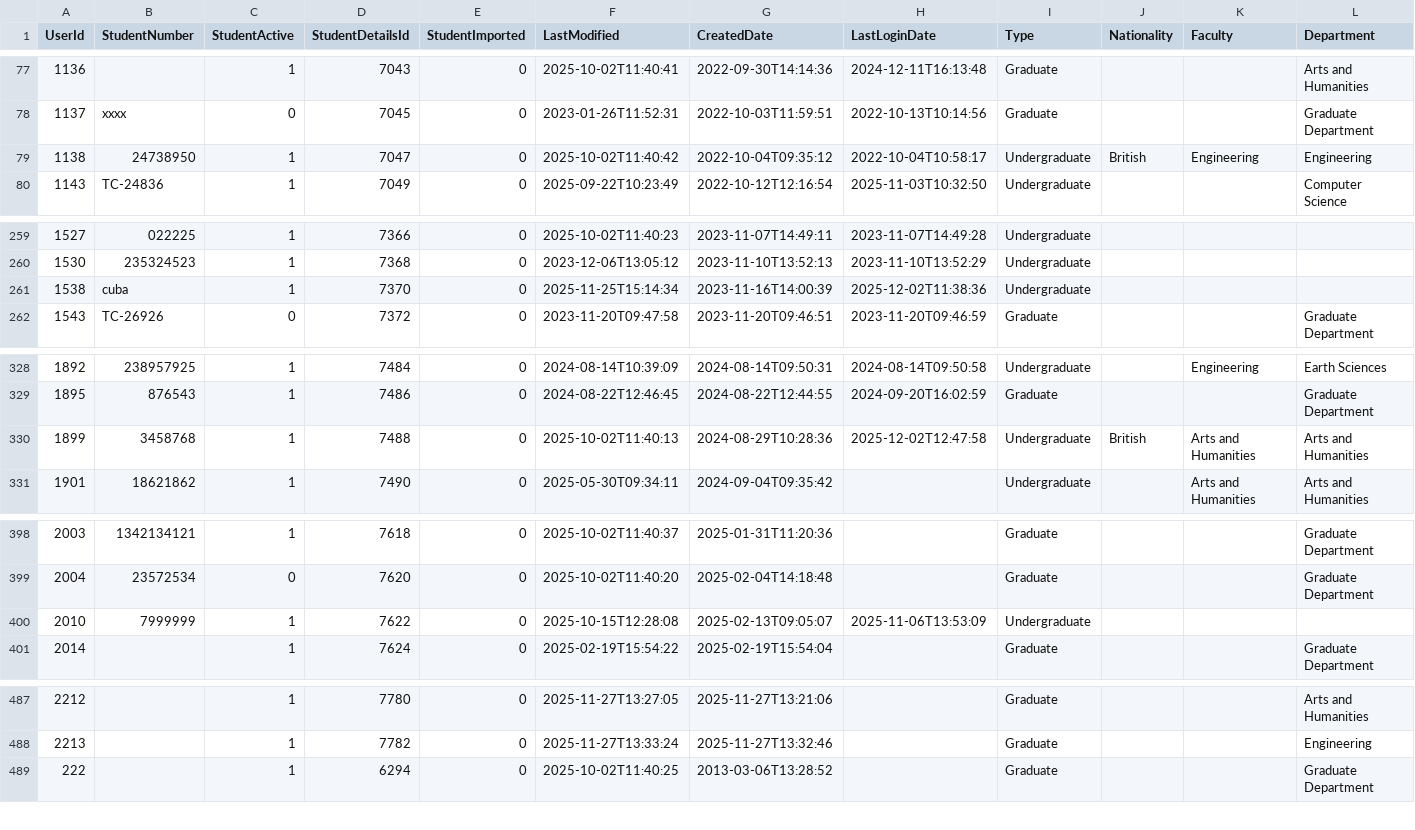
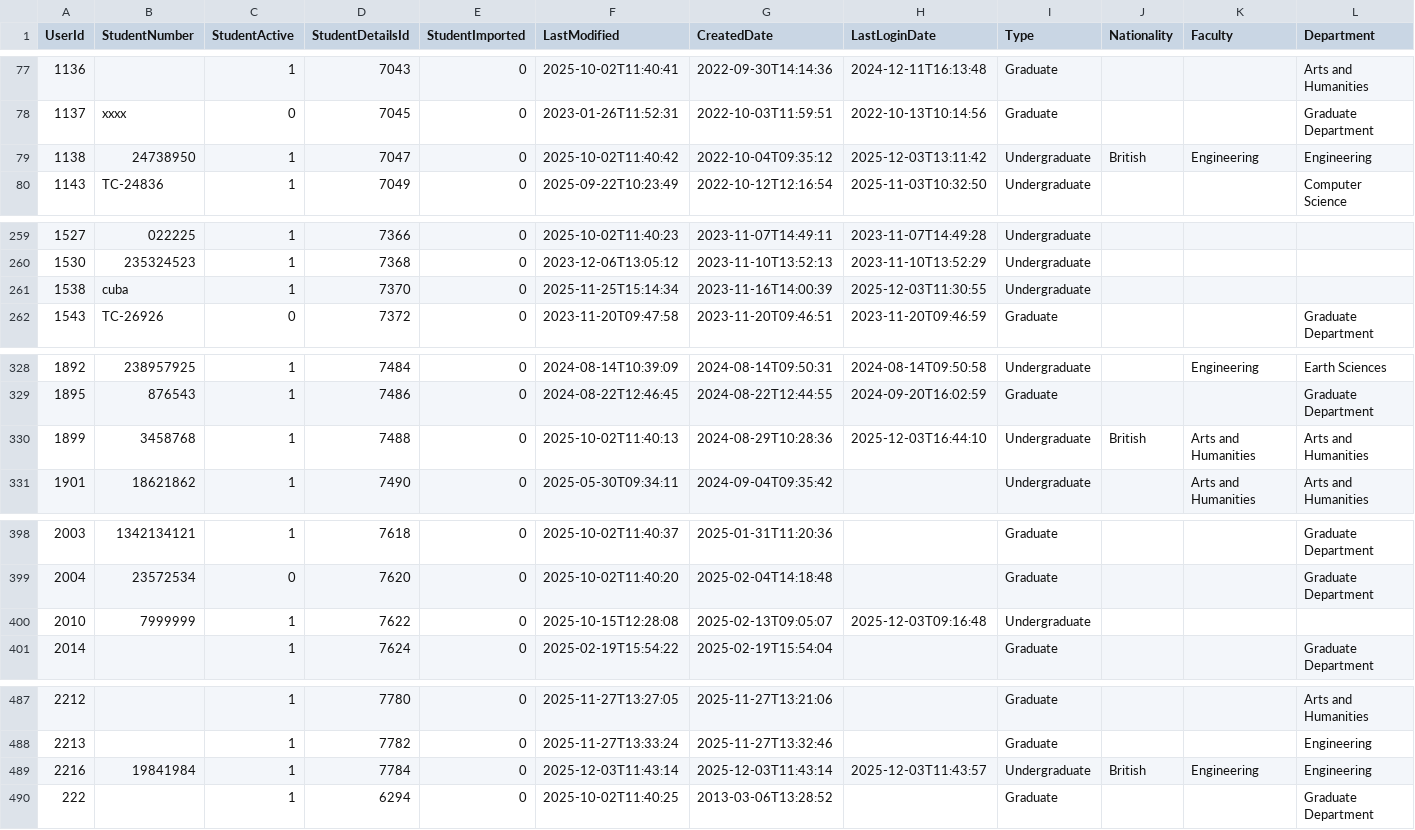
Before and after one commit to falaknaazkhan14/Trial, a CSV file: data/students.csv, drawn as a sheet; only a part is shown, gaps mark what is left out; rows hold the shown columns only; the diff covers the shown part only; the diff names each change by its address in the sheet, - before the commit and + after, or states it on an @@ line.

Commit message:
Update data - 2025-12-03T17:34:41.838824

```diff
--- a/data/students.csv
+++ b/data/students.csv
-H79 (LastLoginDate): 2022-10-04T10:58:17
+H79 (LastLoginDate): 2025-12-03T13:11:42
-H261 (LastLoginDate): 2025-12-02T11:38:36
+H261 (LastLoginDate): 2025-12-03T11:30:55
-H330 (LastLoginDate): 2025-12-02T12:47:58
+H330 (LastLoginDate): 2025-12-03T16:44:10
-H400 (LastLoginDate): 2025-11-06T13:53:09
+H400 (LastLoginDate): 2025-12-03T09:16:48
+row 489: 2216 | 19841984 | 1 | 7784 | 0 | 2025-12-03T11:43:14 | 2025-12-03T11:43:14 | 2025-12-03T11:43:57 | Undergraduate | British | Engineering | Engineering
```
Also changed, not shown: 1 edited cell elsewhere in this file, data/appointment_bookings.csv, data/appointment_slots.csv, 4 other files.
